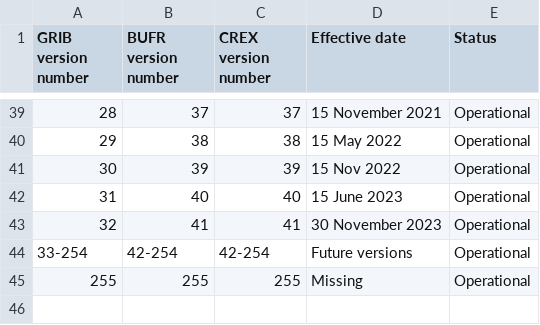
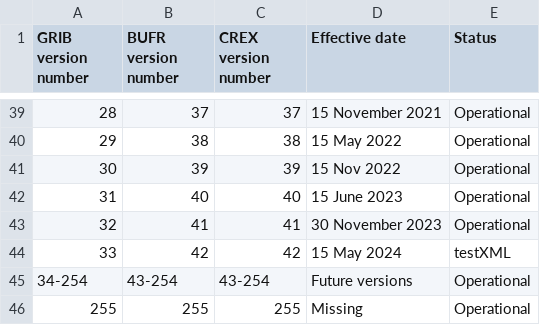
Before and after one commit to wmo-im/CCT, a CSV file: C00.csv, drawn as a sheet; only a part is shown, gaps mark what is left out; addresses are those after the commit; the diff names each change by its address in the sheet, - before the commit and + after, or states it on an @@ line.

Commit message:
test xml output

```diff
--- a/C00.csv
+++ b/C00.csv
+row 44: 33 | 42 | 42 | 15 May 2024 | testXML
@@ column A (GRIB version number) renumbered in row 45 @@
-B45 (BUFR version number): 42-254
+B45 (BUFR version number): 43-254
-C45 (CREX version number): 42-254
+C45 (CREX version number): 43-254
```
